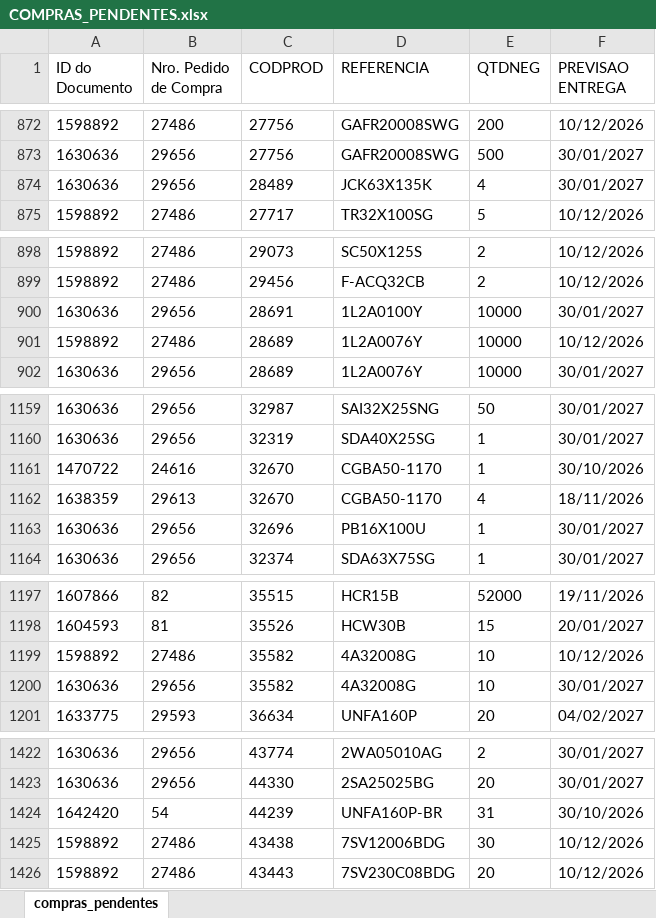
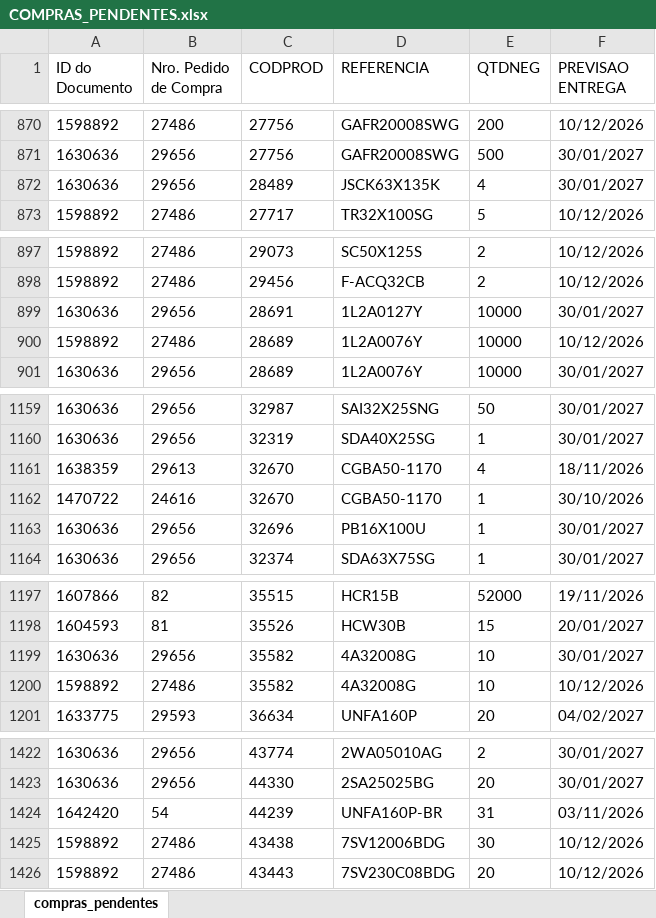
Before and after one commit to ghpcimp-wq/itens-pendentes, an Excel workbook: data/COMPRAS_PENDENTES.xlsx, sheet compras_pendentes, drawn as a sheet; only a part is shown, gaps mark what is left out; values as stored, in another font and other column widths than the file's, no borders; charts and pictures not drawn; addresses are those after the commit; the diff covers the shown part only; the diff names each change by its address in the sheet, - before the commit and + after, or states it on an @@ line.

Commit message:
Atualiza compras pendentes 27/10/2026 22:01

```diff
--- a/data/COMPRAS_PENDENTES.xlsx (sheet compras_pendentes)
+++ b/data/COMPRAS_PENDENTES.xlsx (sheet compras_pendentes)
-D872 (REFERENCIA): JCK63X135K
+D872 (REFERENCIA): JSCK63X135K
-D899 (REFERENCIA): 1L2A0100Y
+D899 (REFERENCIA): 1L2A0127Y
@@ row 1162 moved to row 1161: 1638359 @@
@@ row 1200 moved to row 1199: 1630636 @@
-F1424 (PREVISAO ENTREGA): 30/10/2026
+F1424 (PREVISAO ENTREGA): 03/11/2026
```
Also changed, not shown: 5 added rows, 9 removed rows, 10 moved rows and 2 edited cells elsewhere in this sheet.
